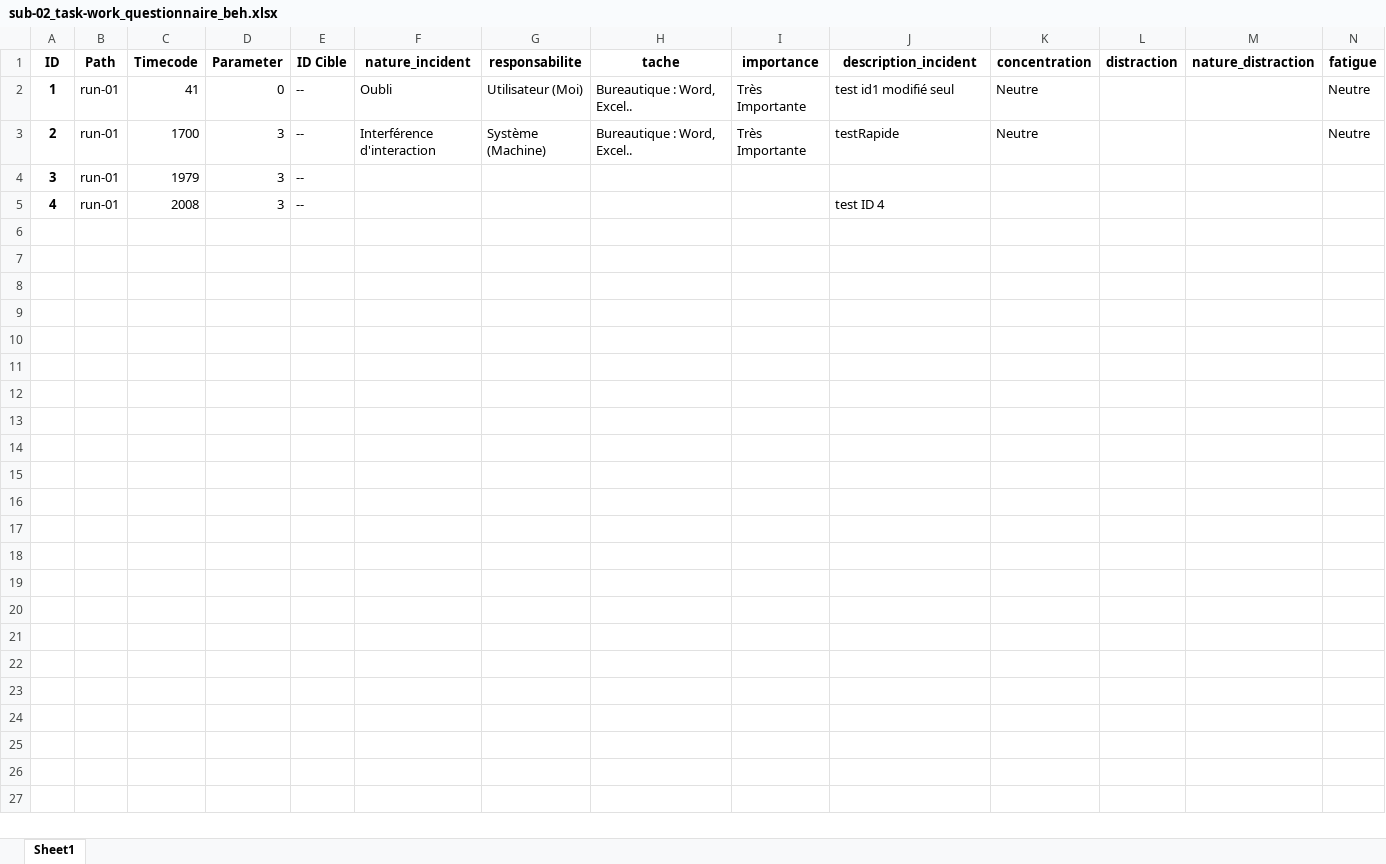
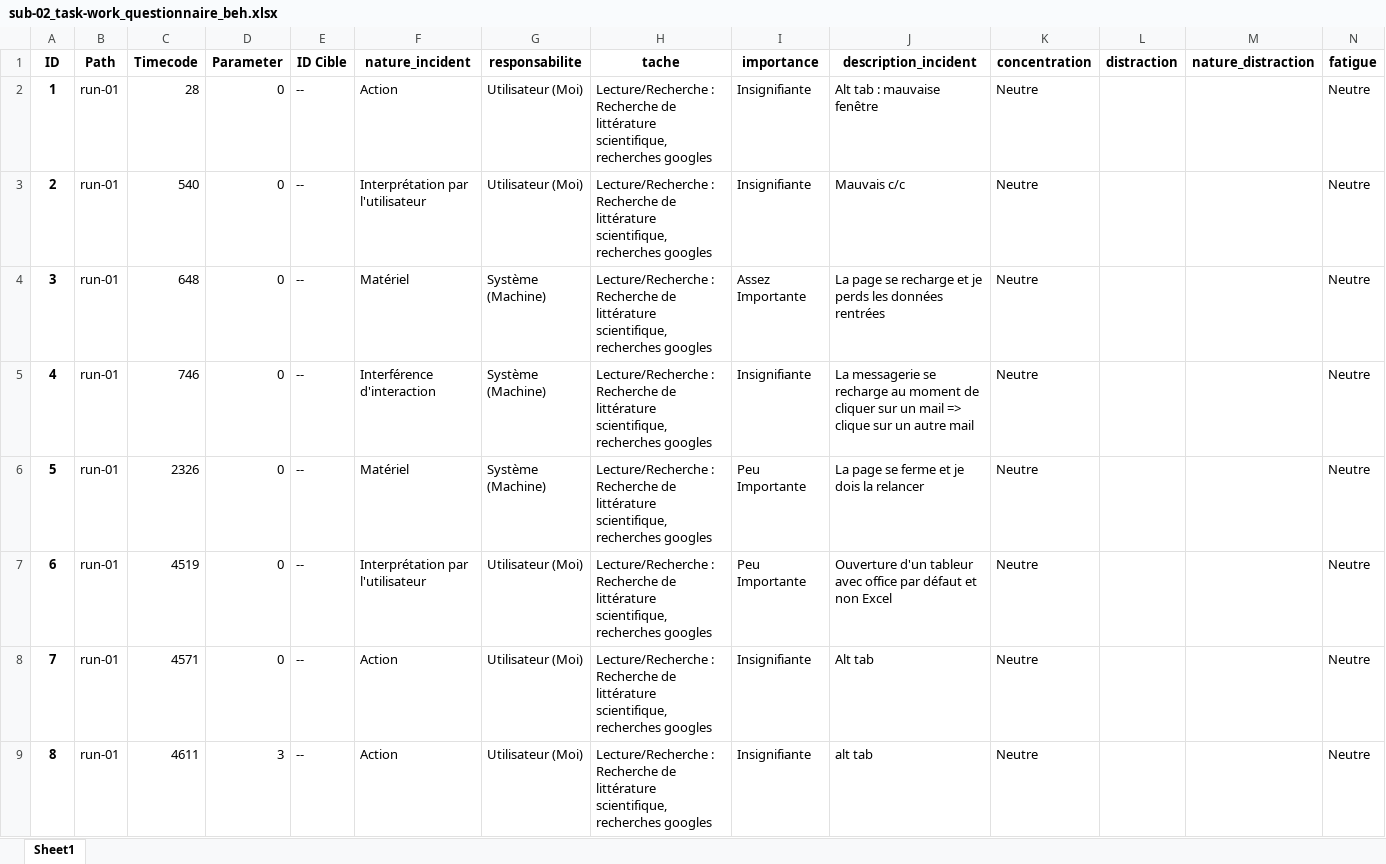
Before and after one commit to LeoGarciaCochard/Stage2024, an Excel workbook: Database/sub-02/beh/sub-02_task-work_questionnaire_beh.xlsx, sheet Sheet1, drawn as a sheet; only a part is shown; values as stored, in another font and other column widths than the file's, no borders; rows hold the shown columns only; the diff names each change by its address in the sheet, - before the commit and + after, or states it on an @@ line.

```diff
--- a/Database/sub-02/beh/sub-02_task-work_questionnaire_beh.xlsx (sheet Sheet1)
+++ b/Database/sub-02/beh/sub-02_task-work_questionnaire_beh.xlsx (sheet Sheet1)
-C2 (Timecode): 41
+C2 (Timecode): 28
-F2 (nature_incident): Oubli
+F2 (nature_incident): Action
-H2:H3 (tache): Bureautique : Word, Excel..
+H2:H3 (tache): Lecture/Recherche : Recherche de littérature scientifique, recherches googles
-I2:I3 (importance): Très Importante
+I2:I3 (importance): Insignifiante
-J2 (description_incident): test id1 modifié seul
+J2 (description_incident): Alt tab : mauvaise fenêtre
-C3 (Timecode): 1700
+C3 (Timecode): 540
-D3:D5 (Parameter): 3
+D3:D5 (Parameter): 0
-F3 (nature_incident): Interférence d'interaction
+F3 (nature_incident): Interprétation par l'utilisateur
-G3 (responsabilite): Système (Machine)
+G3 (responsabilite): Utilisateur (Moi)
-J3 (description_incident): testRapide
+J3 (description_incident): Mauvais c/c
-C4 (Timecode): 1979
+C4 (Timecode): 648
-F4 (nature_incident): (empty)
+F4 (nature_incident): Matériel
-G4:G5 (responsabilite): (empty)
+G4:G5 (responsabilite): Système (Machine)
-H4:H5 (tache): (empty)
+H4:H5 (tache): Lecture/Recherche : Recherche de littérature scientifique, recherches googles
-I4 (importance): (empty)
+I4 (importance): Assez Importante
-J4 (description_incident): (empty)
+J4 (description_incident): La page se recharge et je perds les données rentrées
-K4:K5 (concentration): (empty)
+K4:K5 (concentration): Neutre
-N4:N5 (fatigue): (empty)
+N4:N5 (fatigue): Neutre
-C5 (Timecode): 2008
+C5 (Timecode): 746
-F5 (nature_incident): (empty)
+F5 (nature_incident): Interférence d'interaction
-I5 (importance): (empty)
+I5 (importance): Insignifiante
-J5 (description_incident): test ID 4
+J5 (description_incident): La messagerie se recharge au moment de cliquer sur un mail => clique sur un autre mail
+row 6: 5 | run-01 | 2326 | 0 | -- | Matériel | Système (Machine) | Lecture/Recherche : Recherche de littérature scientifique, recherches googles | Peu Importante | La page se ferme et je dois la relancer | Neutre |  |  | Neutre
+row 7: 6 | run-01 | 4519 | 0 | -- | Interprétation par l'utilisateur | Utilisateur (Moi) | Lecture/Recherche : Recherche de littérature scientifique, recherches googles | Peu Importante | Ouverture d'un tableur avec office par défaut et non Excel | Neutre |  |  | Neutre
+row 8: 7 | run-01 | 4571 | 0 | -- | Action | Utilisateur (Moi) | Lecture/Recherche : Recherche de littérature scientifique, recherches googles | Insignifiante | Alt tab | Neutre |  |  | Neutre
+row 9: 8 | run-01 | 4611 | 3 | -- | Action | Utilisateur (Moi) | Lecture/Recherche : Recherche de littérature scientifique, recherches googles | Insignifiante | alt tab | Neutre |  |  | Neutre
```
Also changed, not shown: Database/sub-01/beh/sub-01_task-work_questionnaire_beh.xlsx, Database/sub-03/beh/sub-03_task-work_questionnaire_beh.xlsx, 32 other files.
